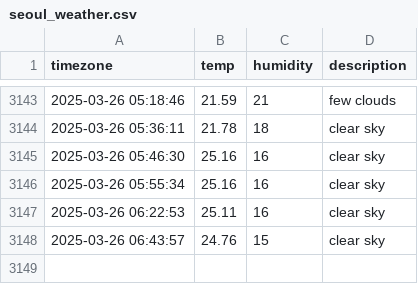
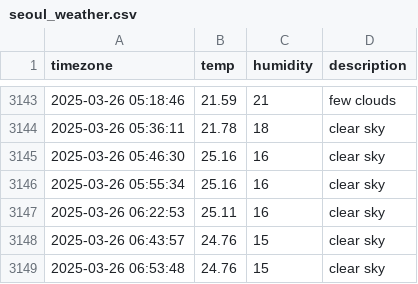
Before and after one commit to yijunnykim/seoul_weather, a CSV file: seoul_weather.csv, drawn as a sheet; only a part is shown, gaps mark what is left out; the diff names each change by its address in the sheet, - before the commit and + after, or states it on an @@ line.

```diff
--- a/seoul_weather.csv
+++ b/seoul_weather.csv
+row 3149: 2025-03-26 06:53:48 | 24.76 | 15 | clear sky
```
